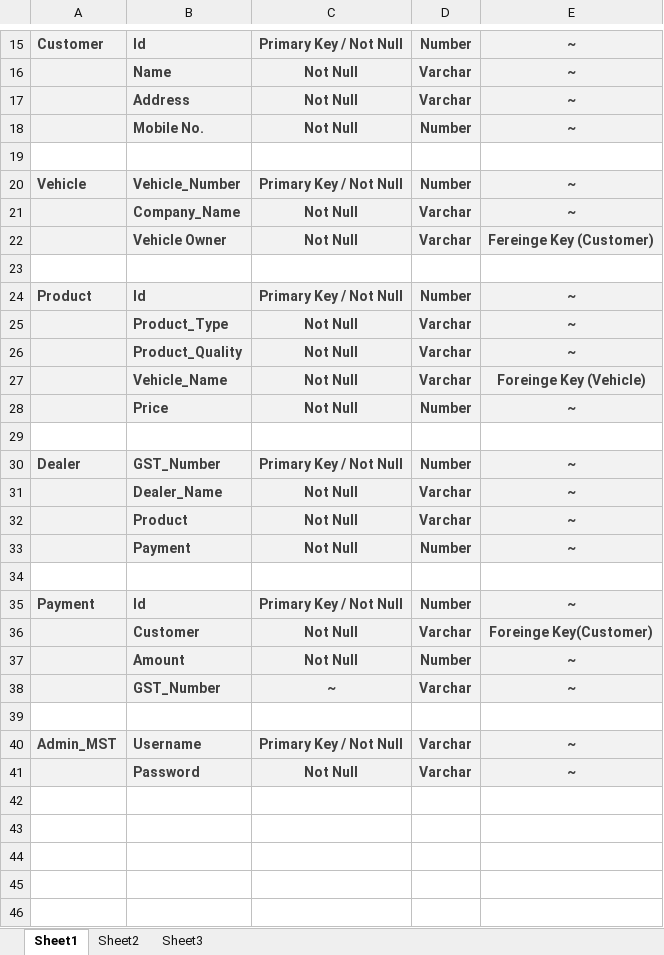
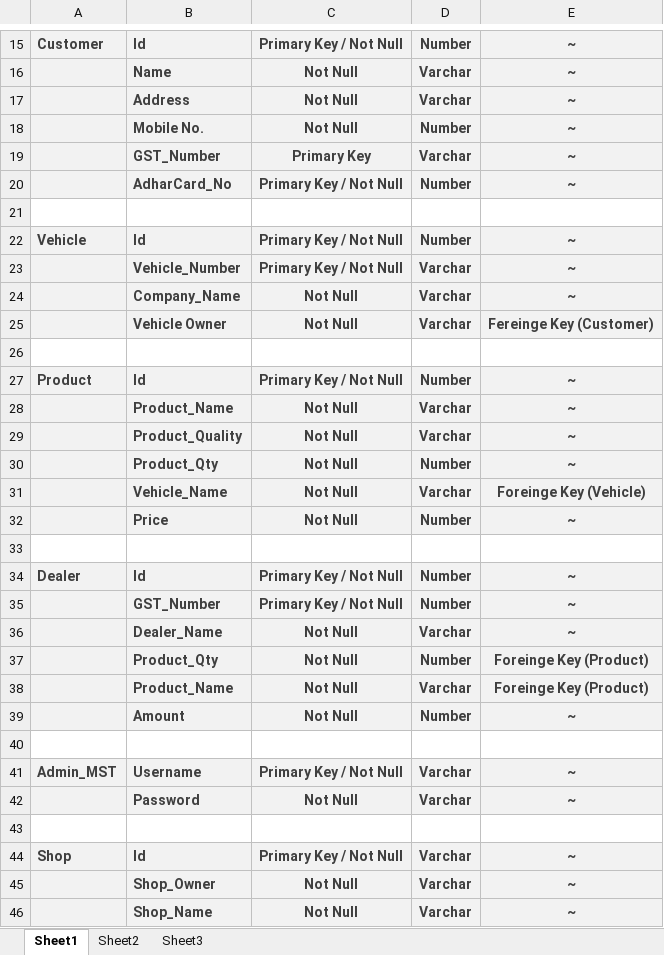
Before and after one commit to HetSolanki/Main_Method, an Excel workbook: Master.xlsx, sheet Sheet1, drawn as a sheet; only a part is shown, gaps mark what is left out; the shorter side is filled out with more unchanged rows; values as stored, in another font and other column widths than the file's, no borders; charts and pictures not drawn; removed rows and columns are numbered as before the commit, all else as after; the diff covers the shown part only; the diff names each change by its address in the sheet, - before the commit and + after, or states it on an @@ line.

Commit message:
Modified Master.xlsx

```diff
--- a/Master.xlsx (sheet Sheet1)
+++ b/Master.xlsx (sheet Sheet1)
+row 19:  | GST_Number | Primary Key | Varchar | ~
+row 20:  | AdharCard_No | Primary Key / Not Null | Number | ~
-B22: Vehicle_Number
+B22: Id
+row 23:  | Vehicle_Number | Primary Key / Not Null | Varchar | ~
-B28: Product_Type
+B28: Product_Name
+row 30:  | Product_Qty | Not Null | Number | ~
-B34: GST_Number
+B34: Id
+row 35:  | GST_Number | Primary Key / Not Null | Number | ~
-row 32:  | Product | Not Null | Varchar | ~
-row 33:  | Payment | Not Null | Number | ~
-A37:E37 fill: none
+A37:E37 fill: #F2F2F2
-row 37: (empty)
+row 37:  | Product_Qty | Not Null | Number | Foreinge Key (Product)
@@ row 35 moved to row 57: Payment @@
-B38: Customer
+B38: Product_Name
-E38: Foreinge Key(Customer)
+E38: Foreinge Key (Product)
-row 38:  | GST_Number | ~ | Varchar | ~
+row 44: Shop | Id | Primary Key / Not Null | Varchar | ~
+row 45:  | Shop_Owner | Not Null | Varchar | ~
+row 46:  | Shop_Name | Not Null | Varchar | ~
```
Also changed, not shown: 14 added rows and merged cells elsewhere in this sheet, charts or pictures.
